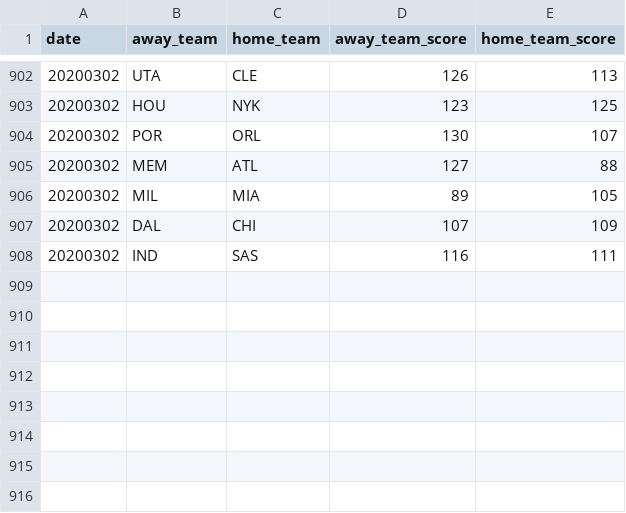
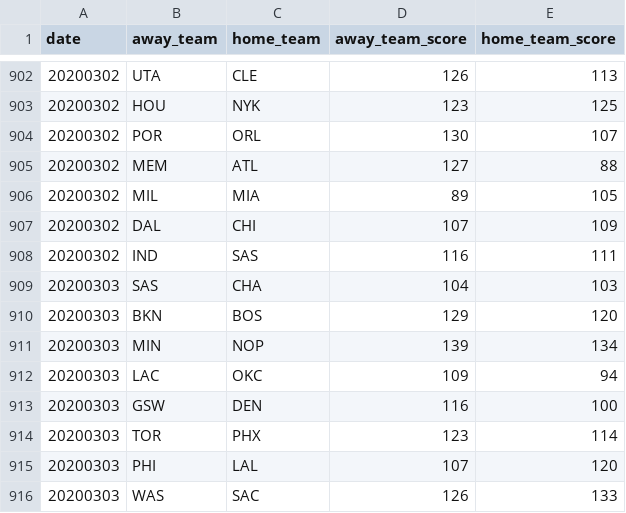
Before and after one commit to shawenyao/Who-is-number-1, a CSV file: data/nba_2019-2020.csv, drawn as a sheet; only a part is shown, gaps mark what is left out.

Commit message:
Update nba_2019-2020.csv

```diff
--- a/data/nba_2019-2020.csv
+++ b/data/nba_2019-2020.csv
@@ -908 +908,9 @@ date,away_team,home_team,away_team_score,home_team_score
 20200302,IND,SAS,116,111
+20200303,SAS,CHA,104,103
+20200303,BKN,BOS,129,120
+20200303,MIN,NOP,139,134
+20200303,LAC,OKC,109,94
+20200303,GSW,DEN,116,100
+20200303,TOR,PHX,123,114
+20200303,PHI,LAL,107,120
+20200303,WAS,SAC,126,133
```
